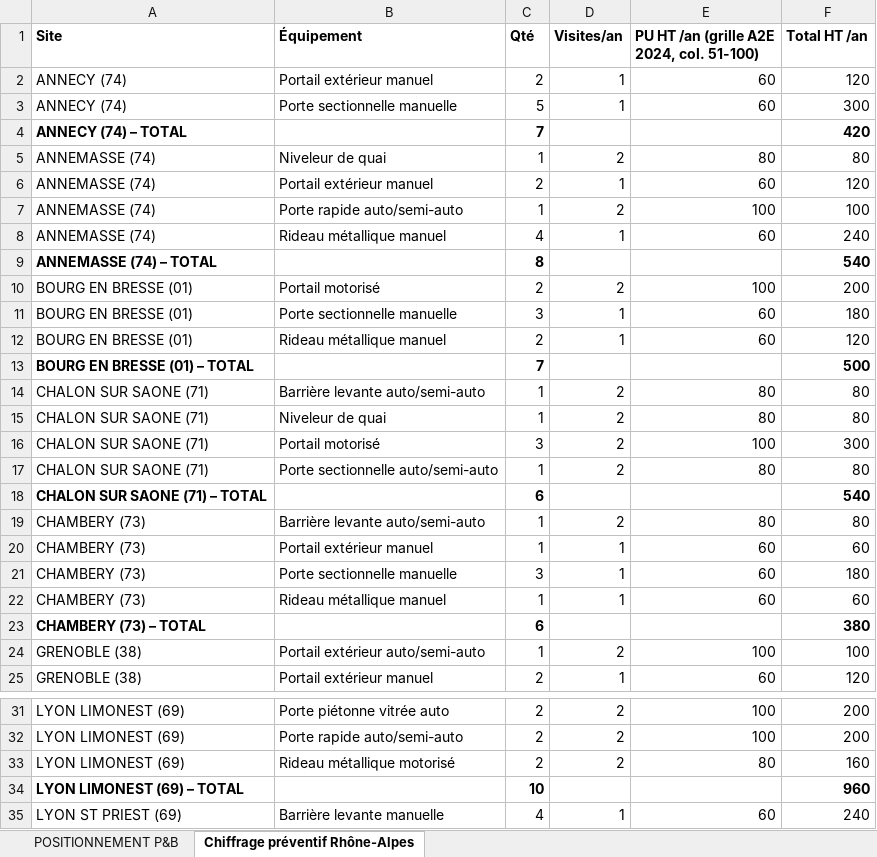
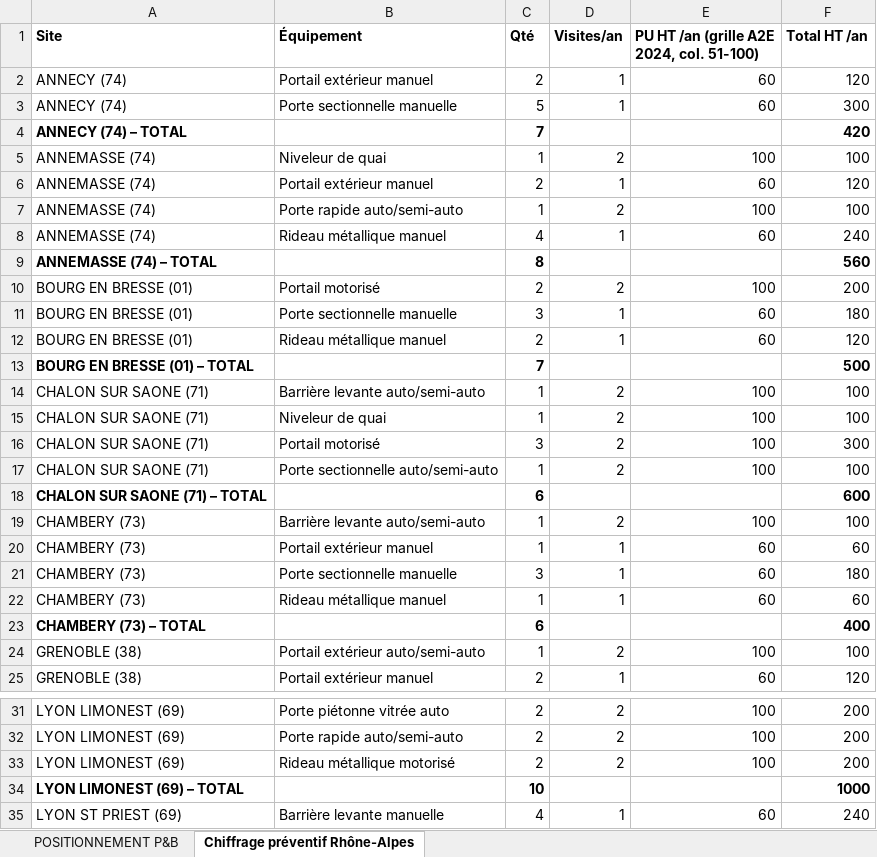
Before and after one commit to Matmatic69/falling-moon, an Excel workbook: Lapeyre_Positionnement_Chiffrage_RhoneAlpes.xlsx, sheet Chiffrage préventif Rhône-Alpes, drawn as a sheet; only a part is shown, gaps mark what is left out; values as stored, in another font and other column widths than the file's, no borders; the diff covers the shown part only; the diff names each change by its address in the sheet, - before the commit and + after, or states it on an @@ line.

```diff
--- a/Lapeyre_Positionnement_Chiffrage_RhoneAlpes.xlsx (sheet Chiffrage préventif Rhône-Alpes)
+++ b/Lapeyre_Positionnement_Chiffrage_RhoneAlpes.xlsx (sheet Chiffrage préventif Rhône-Alpes)
-E5: 80
+E5: 100
-F5 (Total HT /an): 80
+F5 (Total HT /an): 100
-F9 (Total HT /an): 540
+F9 (Total HT /an): 560
-E14:E15: 80
+E14:E15: 100
-F14:F15 (Total HT /an): 80
+F14:F15 (Total HT /an): 100
-E17: 80
+E17: 100
-F17 (Total HT /an): 80
+F17 (Total HT /an): 100
-F18 (Total HT /an): 540
+F18 (Total HT /an): 600
-E19: 80
+E19: 100
-F19 (Total HT /an): 80
+F19 (Total HT /an): 100
-F23 (Total HT /an): 380
+F23 (Total HT /an): 400
-E33: 80
+E33: 100
-F33 (Total HT /an): 160
+F33 (Total HT /an): 200
-F34 (Total HT /an): 960
+F34 (Total HT /an): 1000
```
Also changed, not shown: 2 edited cells elsewhere in this sheet, 2 other files.
